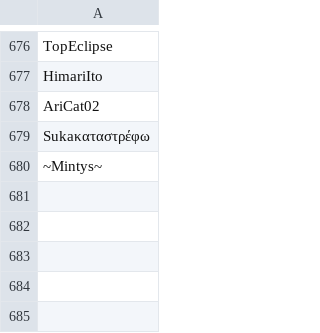
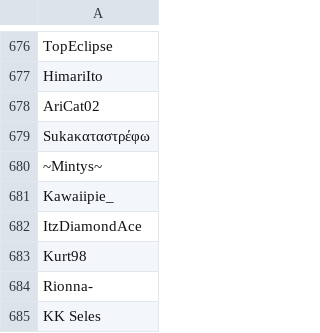
Before and after one commit to SpiritXR/Patreon-List-Manager-List, a CSV file: Manager List.csv, drawn as a sheet; only a part is shown, gaps mark what is left out.

Commit message:
Update Manager List.csv
added:

Kawaiipie_
ItzDiamondAce
Kurt98
Rionna-
KK Seles

Mommy Moo Moos Milf Barn

```diff
--- a/Manager List.csv
+++ b/Manager List.csv
@@ -680 +680,6 @@ Sukaκαταστρέφω
 ~Mintys~
+Kawaiipie_
+ItzDiamondAce
+Kurt98
+Rionna-
+KK Seles
```
